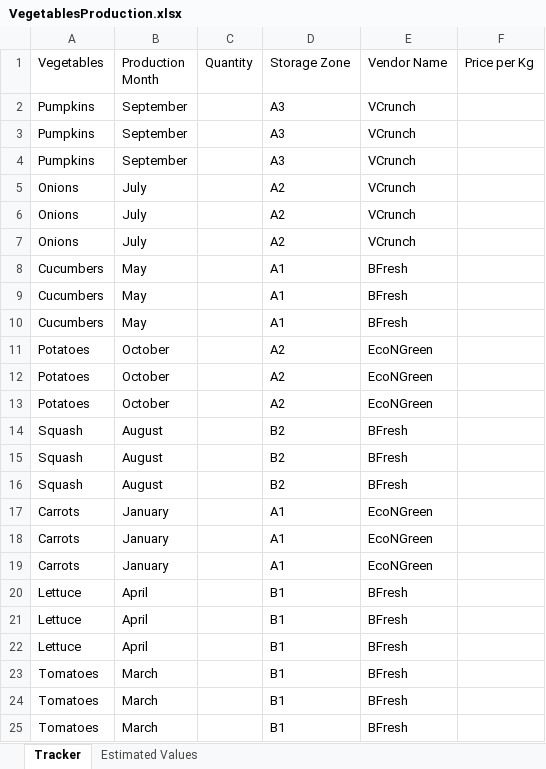
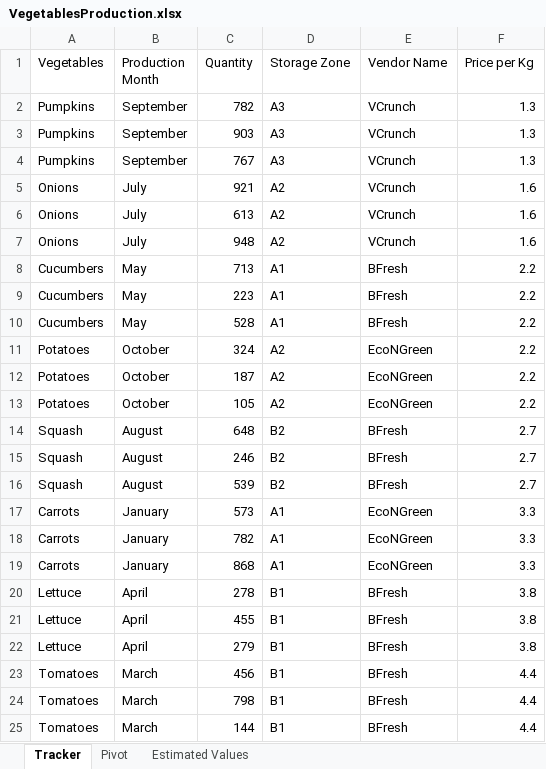
Before and after one commit to KalebeSantana/Automation-Developer-Professional-Training, an Excel workbook: Practice 1 Workbook and Data Tables/VegetablesProduction.xlsx, sheet Tracker, drawn as a sheet; only a part is shown; values as stored, in another font and other column widths than the file's, no borders; the diff covers the shown part only; the diff names each change by its address in the sheet, - before the commit and + after, or states it on an @@ line.

```diff
--- a/Practice 1 Workbook and Data Tables/VegetablesProduction.xlsx (sheet Tracker)
+++ b/Practice 1 Workbook and Data Tables/VegetablesProduction.xlsx (sheet Tracker)
+sheet tab: Pivot
-C2 (Quantity): (empty)
+C2 (Quantity): 782
-F2:F4 (Price per Kg): (empty)
+F2:F4 (Price per Kg): 1.3
-C3 (Quantity): (empty)
+C3 (Quantity): 903
-C4 (Quantity): (empty)
+C4 (Quantity): 767
-C5 (Quantity): (empty)
+C5 (Quantity): 921
-F5:F7 (Price per Kg): (empty)
+F5:F7 (Price per Kg): 1.6
-C6 (Quantity): (empty)
+C6 (Quantity): 613
-C7 (Quantity): (empty)
+C7 (Quantity): 948
-C8 (Quantity): (empty)
+C8 (Quantity): 713
-F8:F13 (Price per Kg): (empty)
+F8:F13 (Price per Kg): 2.2
-C9 (Quantity): (empty)
+C9 (Quantity): 223
-C10 (Quantity): (empty)
+C10 (Quantity): 528
-C11 (Quantity): (empty)
+C11 (Quantity): 324
-C12 (Quantity): (empty)
+C12 (Quantity): 187
-C13 (Quantity): (empty)
+C13 (Quantity): 105
-C14 (Quantity): (empty)
+C14 (Quantity): 648
-F14:F16 (Price per Kg): (empty)
+F14:F16 (Price per Kg): 2.7
-C15 (Quantity): (empty)
+C15 (Quantity): 246
-C16 (Quantity): (empty)
+C16 (Quantity): 539
-C17 (Quantity): (empty)
+C17 (Quantity): 573
-F17:F19 (Price per Kg): (empty)
+F17:F19 (Price per Kg): 3.3
-C18 (Quantity): (empty)
+C18 (Quantity): 782
-C19 (Quantity): (empty)
+C19 (Quantity): 868
-C20 (Quantity): (empty)
+C20 (Quantity): 278
-F20:F22 (Price per Kg): (empty)
+F20:F22 (Price per Kg): 3.8
-C21 (Quantity): (empty)
+C21 (Quantity): 455
-C22 (Quantity): (empty)
+C22 (Quantity): 279
-C23 (Quantity): (empty)
+C23 (Quantity): 456
-F23:F25 (Price per Kg): (empty)
+F23:F25 (Price per Kg): 4.4
-C24 (Quantity): (empty)
+C24 (Quantity): 798
-C25 (Quantity): (empty)
+C25 (Quantity): 144
```
Also changed, not shown: 24 edited cells elsewhere in this sheet, sheet Estimated Values, charts or pictures, 1 other file.
